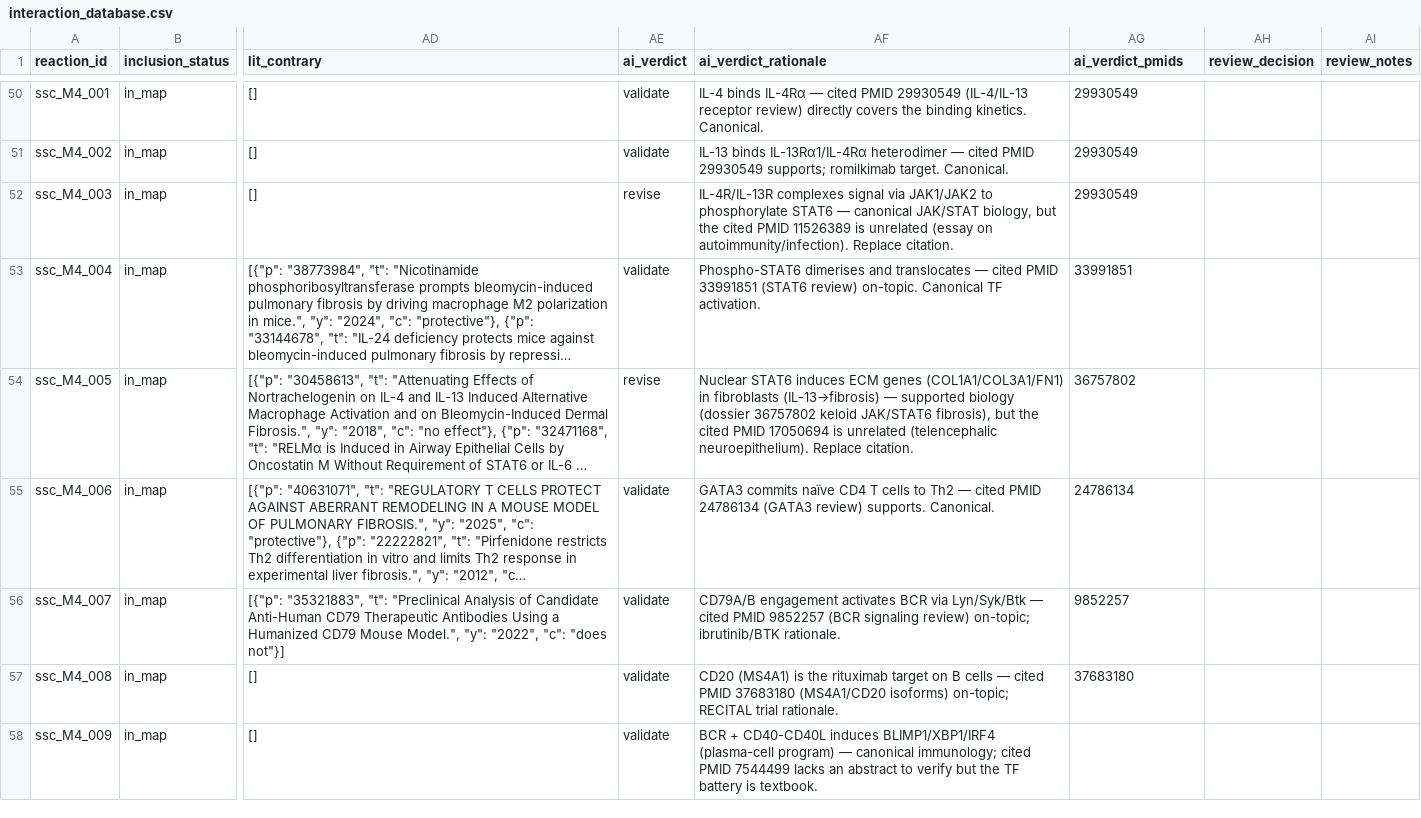
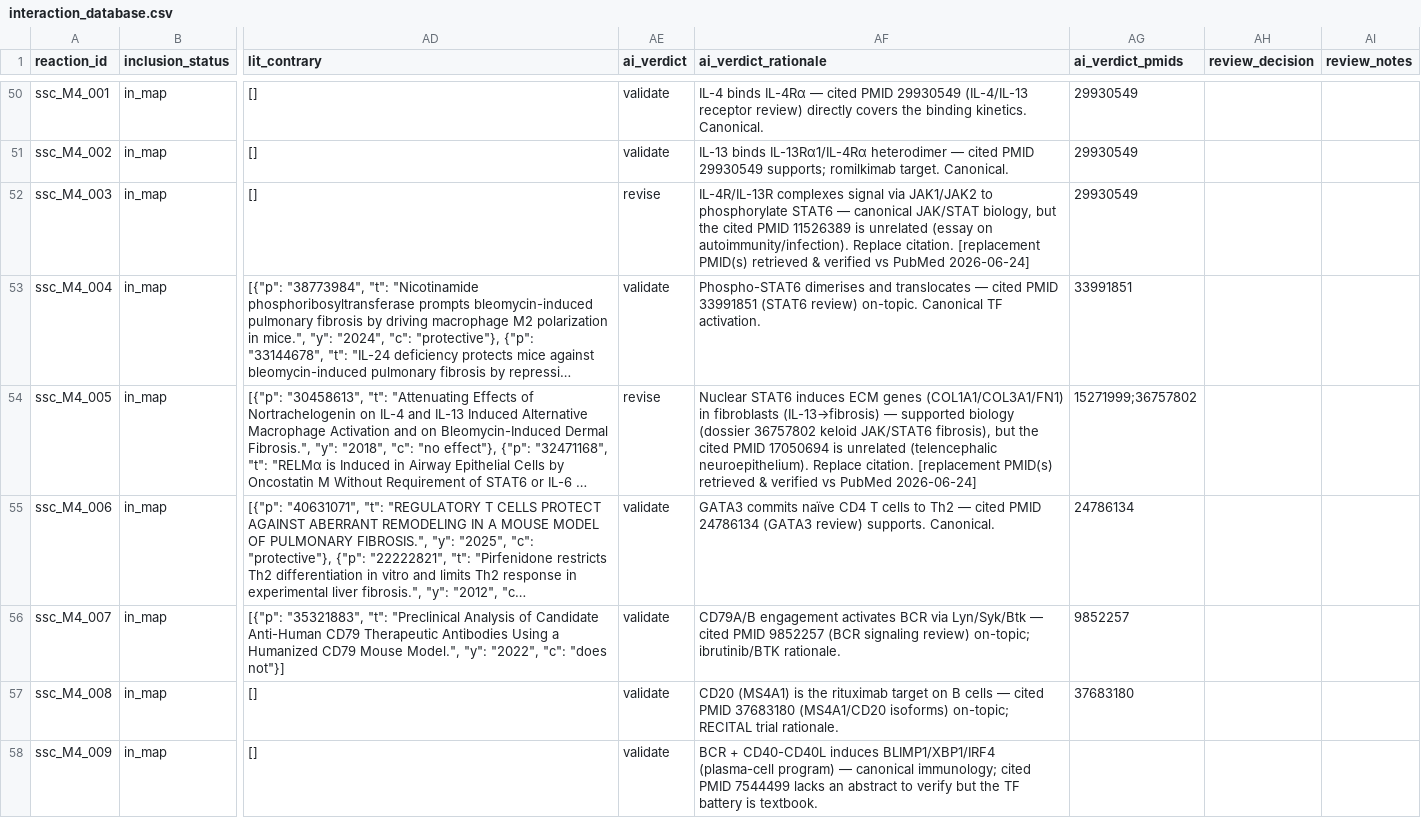
Before and after one commit to Nurtal/IDT_SSc_map, a CSV file: analysis/curation/interaction_database.csv, drawn as a sheet; only a part is shown, gaps mark what is left out; long unchanged cells end in …; the diff covers the shown part only; the diff names each change by its address in the sheet, - before the commit and + after, or states it on an @@ line.

```diff
--- a/analysis/curation/interaction_database.csv
+++ b/analysis/curation/interaction_database.csv
-AF52 (ai_verdict_rationale): …Replace citation.
+AF52 (ai_verdict_rationale): …Replace citation. [replacement PMID(s) retrieved & verified vs PubMed 2026-06-24]
-AF54 (ai_verdict_rationale): …Replace citation.
+AF54 (ai_verdict_rationale): …Replace citation. [replacement PMID(s) retrieved & verified vs PubMed 2026-06-24]
-AG54 (ai_verdict_pmids): 36757802
+AG54 (ai_verdict_pmids): 15271999;36757802
```
Also changed, not shown: 46 edited cells elsewhere in this file, 4 other files.
